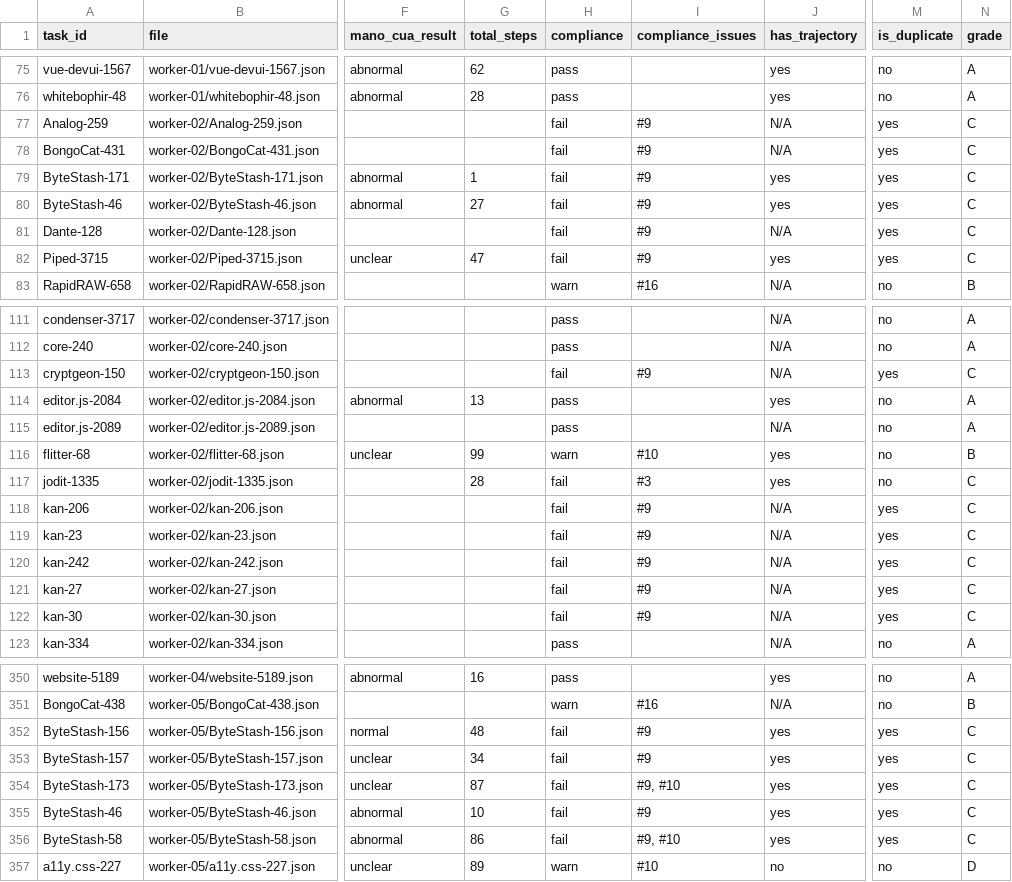
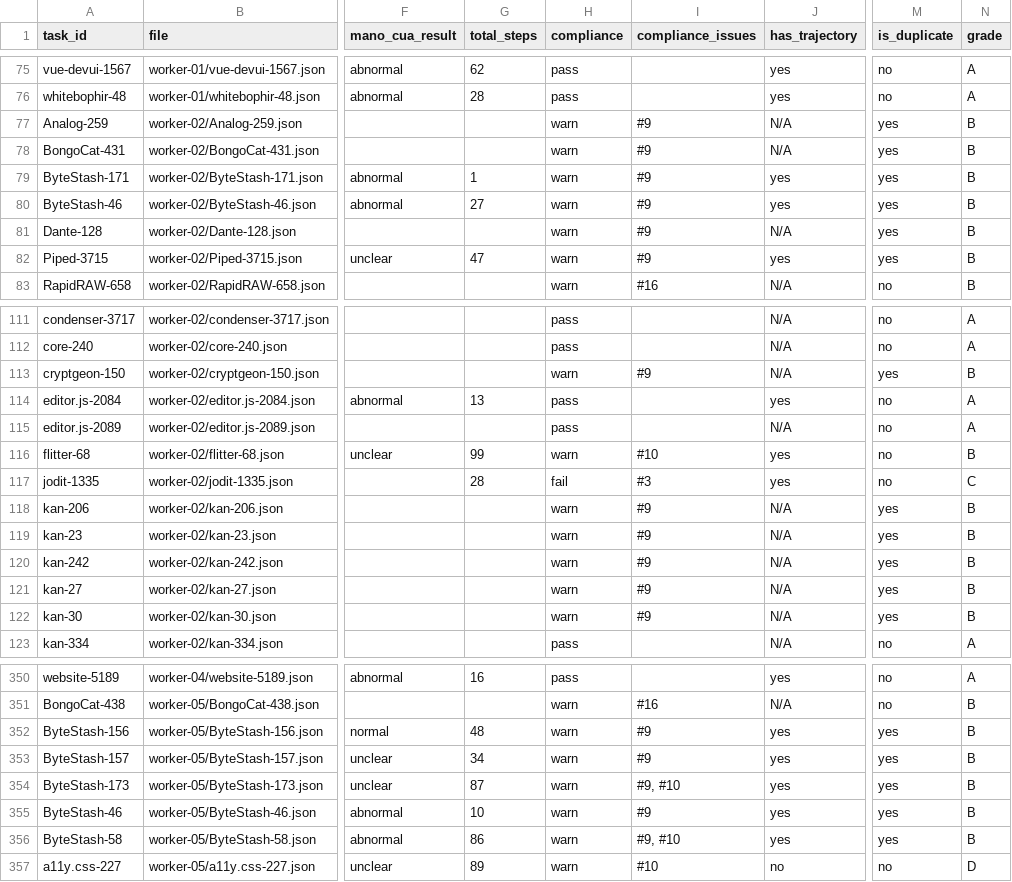
Before and after one commit to labradorsedsota/cua-data-collection, a CSV file: reports/integrated-assessment-20260420.csv, drawn as a sheet; only a part is shown, gaps mark what is left out; the diff covers the shown part only; the diff names each change by its address in the sheet, - before the commit and + after, or states it on an @@ line.

```diff
--- a/reports/integrated-assessment-20260420.csv
+++ b/reports/integrated-assessment-20260420.csv
-H77:H82 (compliance): fail
+H77:H82 (compliance): warn
-N77:N82 (grade): C
+N77:N82 (grade): B
-H113 (compliance): fail
+H113 (compliance): warn
-N113 (grade): C
+N113 (grade): B
-H118:H122 (compliance): fail
+H118:H122 (compliance): warn
-N118:N122 (grade): C
+N118:N122 (grade): B
-H352:H356 (compliance): fail
+H352:H356 (compliance): warn
-N352:N356 (grade): C
+N352:N356 (grade): B
```
Also changed, not shown: 132 edited cells elsewhere in this file, 2 other files.
